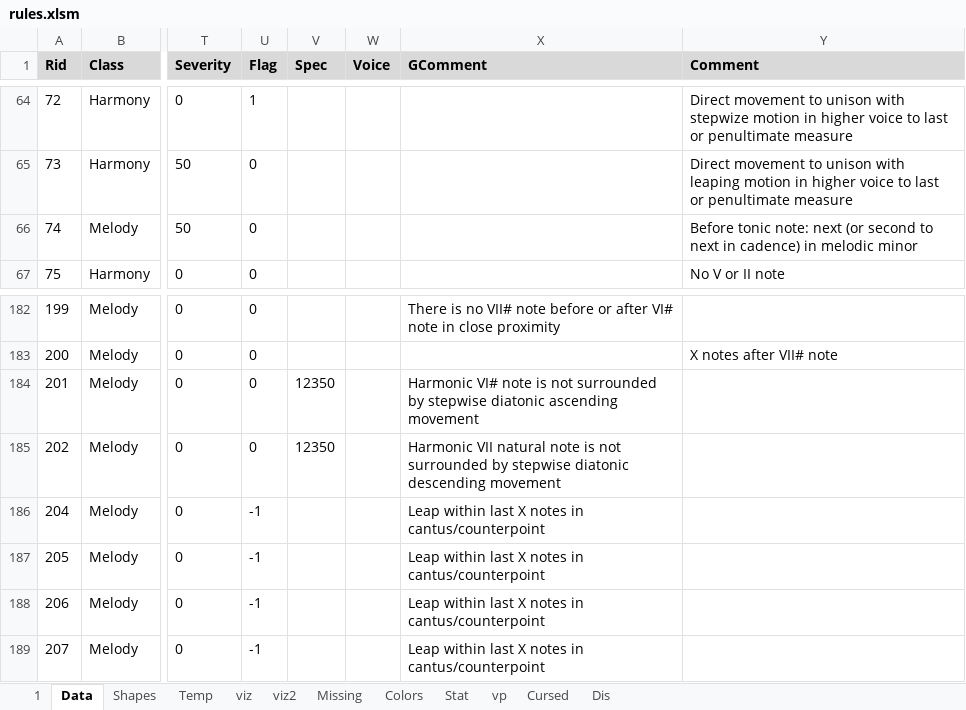
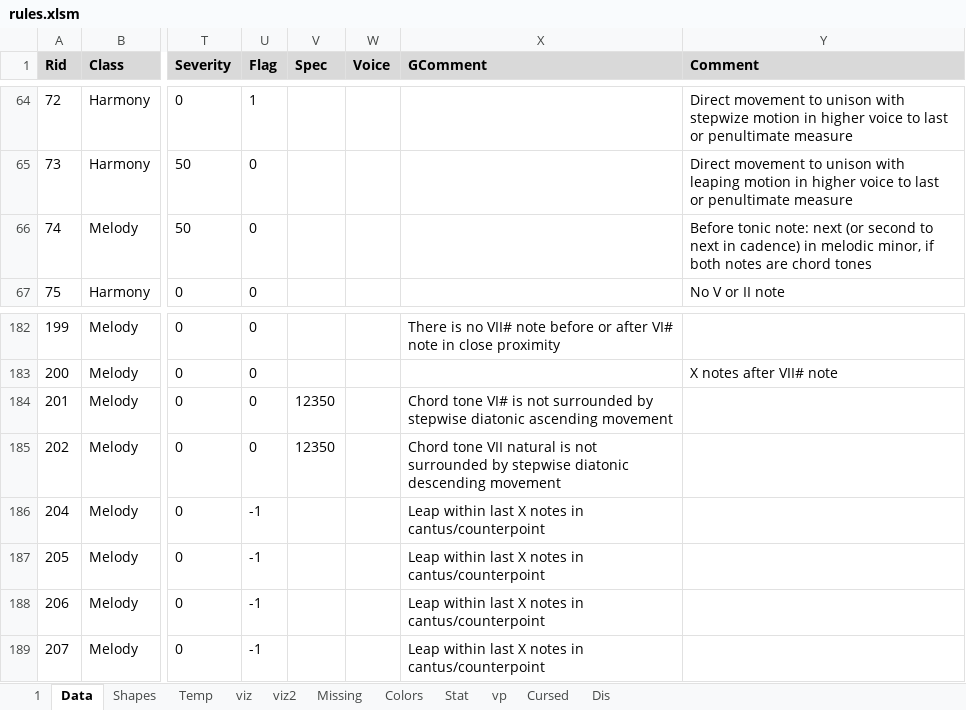
Before and after one commit to Dpst94/MGen, an Excel workbook: MGen/configs/rules2/rules.xlsm, sheet Data, drawn as a sheet; only a part is shown, gaps mark what is left out; values as stored, in another font and other column widths than the file's, no borders; charts and pictures not drawn; the diff names each change by its address in the sheet, - before the commit and + after, or states it on an @@ line.

```diff
--- a/MGen/configs/rules2/rules.xlsm (sheet Data)
+++ b/MGen/configs/rules2/rules.xlsm (sheet Data)
-Y66 (Comment): …in melodic minor
+Y66 (Comment): …in melodic minor, if both notes are chord tones
-X184 (GComment): Harmonic VI# note is not…
+X184 (GComment): Chord tone VI# is not…
-X185 (GComment): Harmonic VII natural note is not…
+X185 (GComment): Chord tone VII natural is not…
```
Also changed, not shown: 5 other files.
